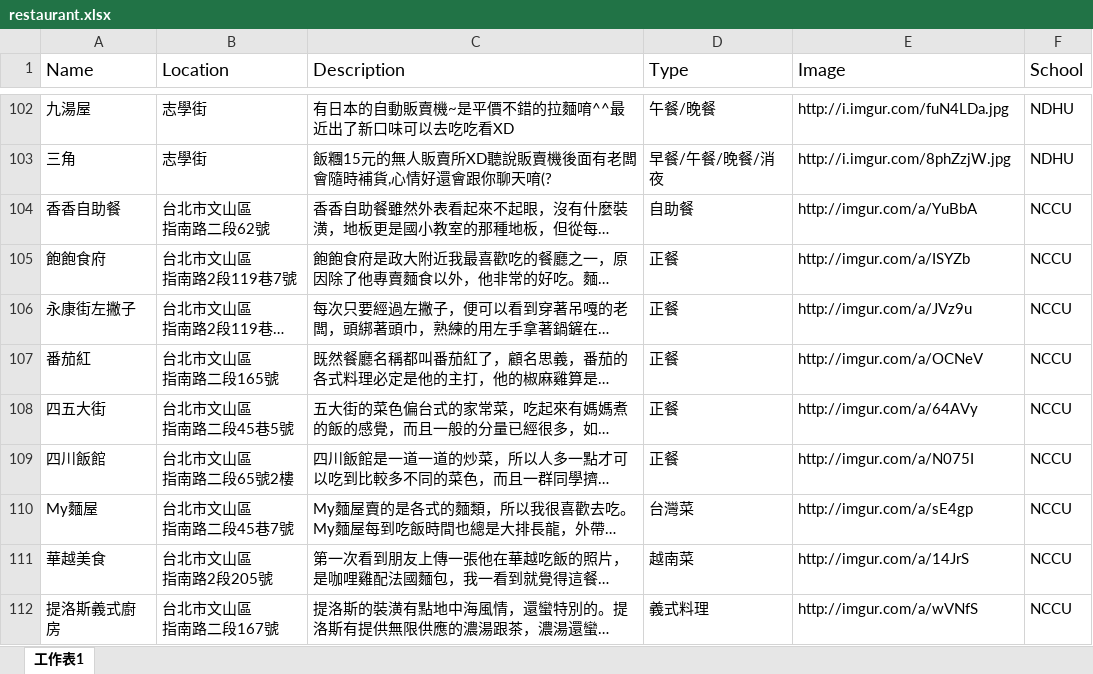
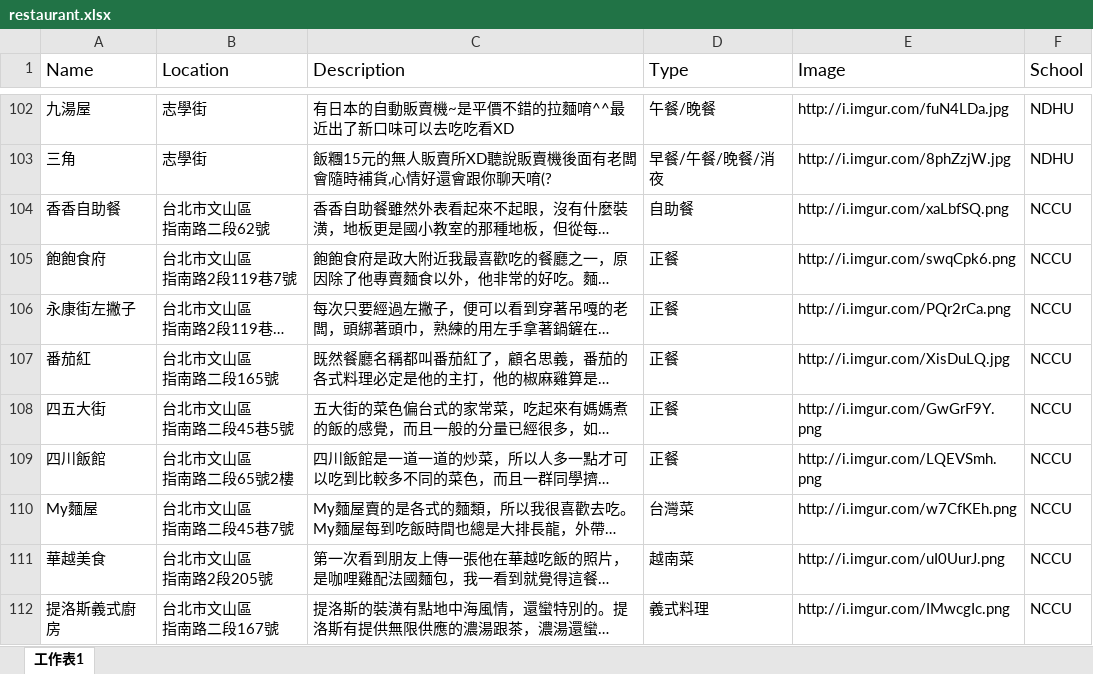
Before and after one commit to brianleegit/XamarinBasicDemo, an Excel workbook: restaurant.xlsx, sheet 工作表1, drawn as a sheet; only a part is shown, gaps mark what is left out; long unchanged cells end in …; values as stored, in another font and other column widths than the file's, no borders; the diff names each change by its address in the sheet, - before the commit and + after, or states it on an @@ line.

Commit message:
fix image

```diff
--- a/restaurant.xlsx (sheet 工作表1)
+++ b/restaurant.xlsx (sheet 工作表1)
-E104 (Image): http://imgur.com/a/YuBbA
+E104 (Image): http://i.imgur.com/xaLbfSQ.png
-E105 (Image): http://imgur.com/a/ISYZb
+E105 (Image): http://i.imgur.com/swqCpk6.png
-E106 (Image): http://imgur.com/a/JVz9u
+E106 (Image): http://i.imgur.com/PQr2rCa.png
-E107 (Image): http://imgur.com/a/OCNeV
+E107 (Image): http://i.imgur.com/XisDuLQ.jpg
-E108 (Image): http://imgur.com/a/64AVy
+E108 (Image): http://i.imgur.com/GwGrF9Y.png
-E109 (Image): http://imgur.com/a/N075I
+E109 (Image): http://i.imgur.com/LQEVSmh.png
-E110 (Image): http://imgur.com/a/sE4gp
+E110 (Image): http://i.imgur.com/w7CfKEh.png
-E111 (Image): http://imgur.com/a/14JrS
+E111 (Image): http://i.imgur.com/uI0UurJ.png
-E112 (Image): http://imgur.com/a/wVNfS
+E112 (Image): http://i.imgur.com/IMwcgIc.png
```
Also changed, not shown: 1 other file.
